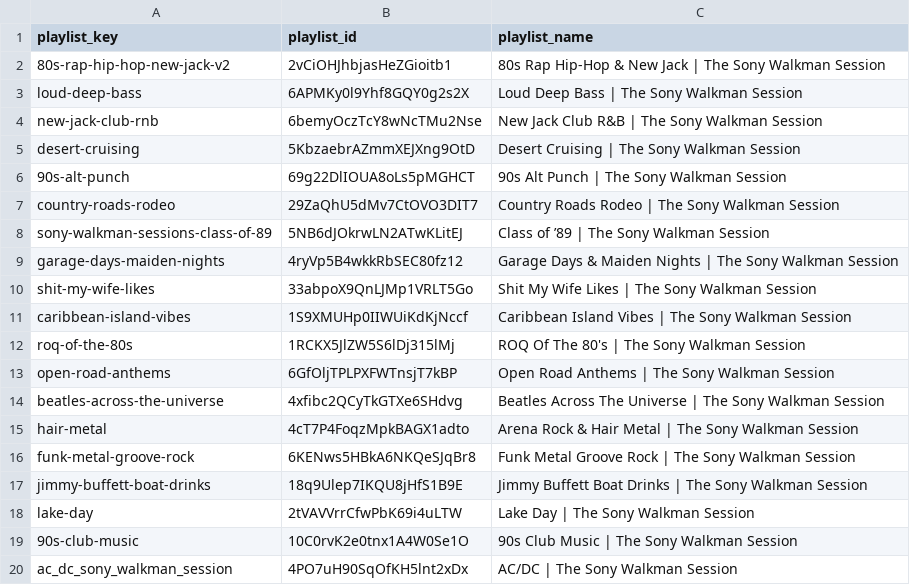
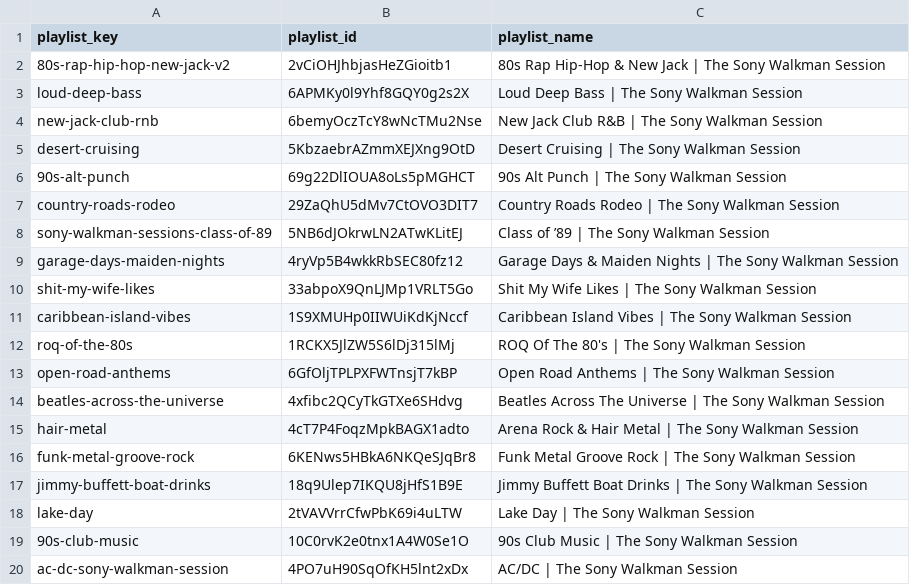
Before and after one commit to ebarber972/spotify-playlist-builder, a CSV file: config/playlist_targets.csv, drawn as a sheet.

Commit message:
Fix AC/DC playlist key normalization for sync

```diff
--- a/config/playlist_targets.csv
+++ b/config/playlist_targets.csv
@@ -19,2 +19,2 @@ lake-day,2tVAVVrrCfwPbK69i4uLTW,Lake Day | The Sony Walkman Session
 90s-club-music,10C0rvK2e0tnx1A4W0Se1O,90s Club Music | The Sony Walkman Session
-ac_dc_sony_walkman_session,4PO7uH90SqOfKH5lnt2xDx,AC/DC | The Sony Walkman Session
+ac-dc-sony-walkman-session,4PO7uH90SqOfKH5lnt2xDx,AC/DC | The Sony Walkman Session
```
